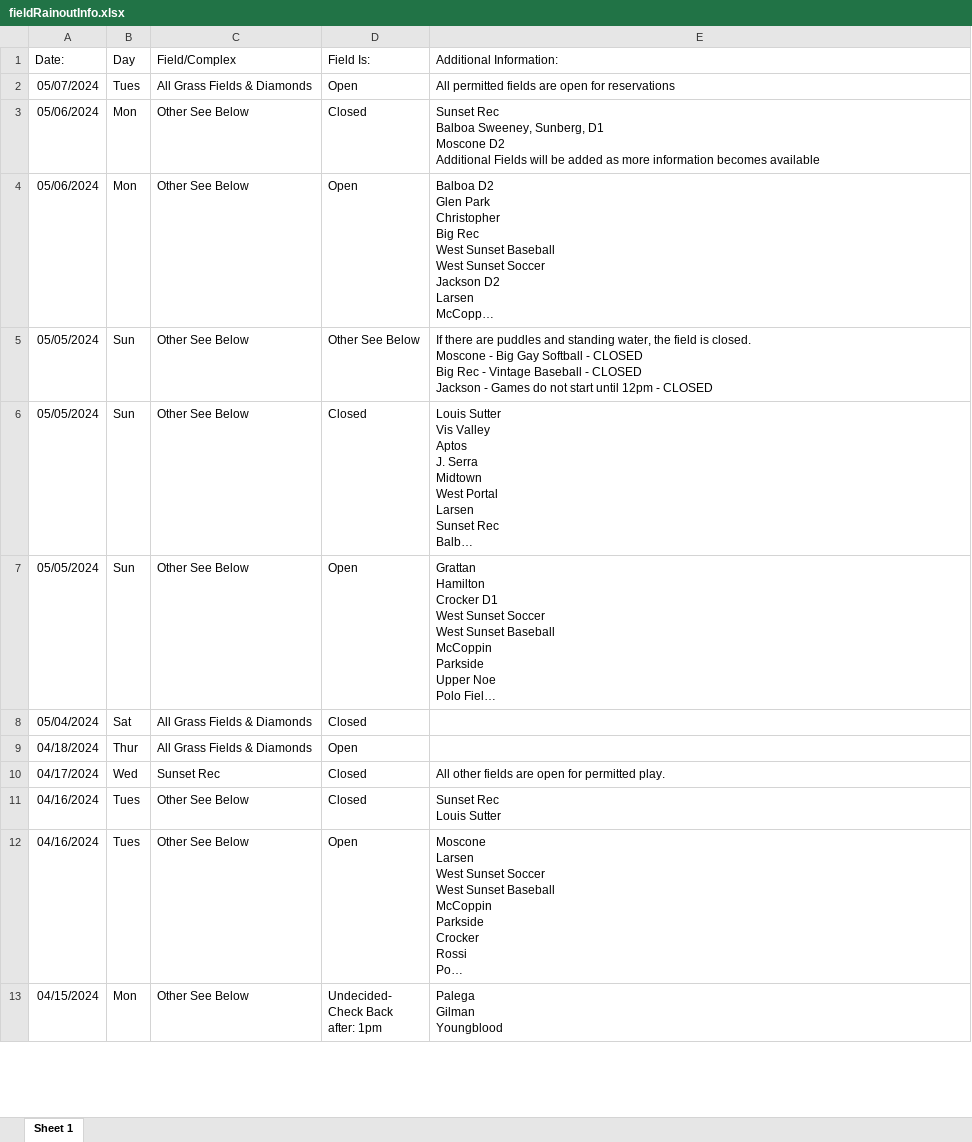
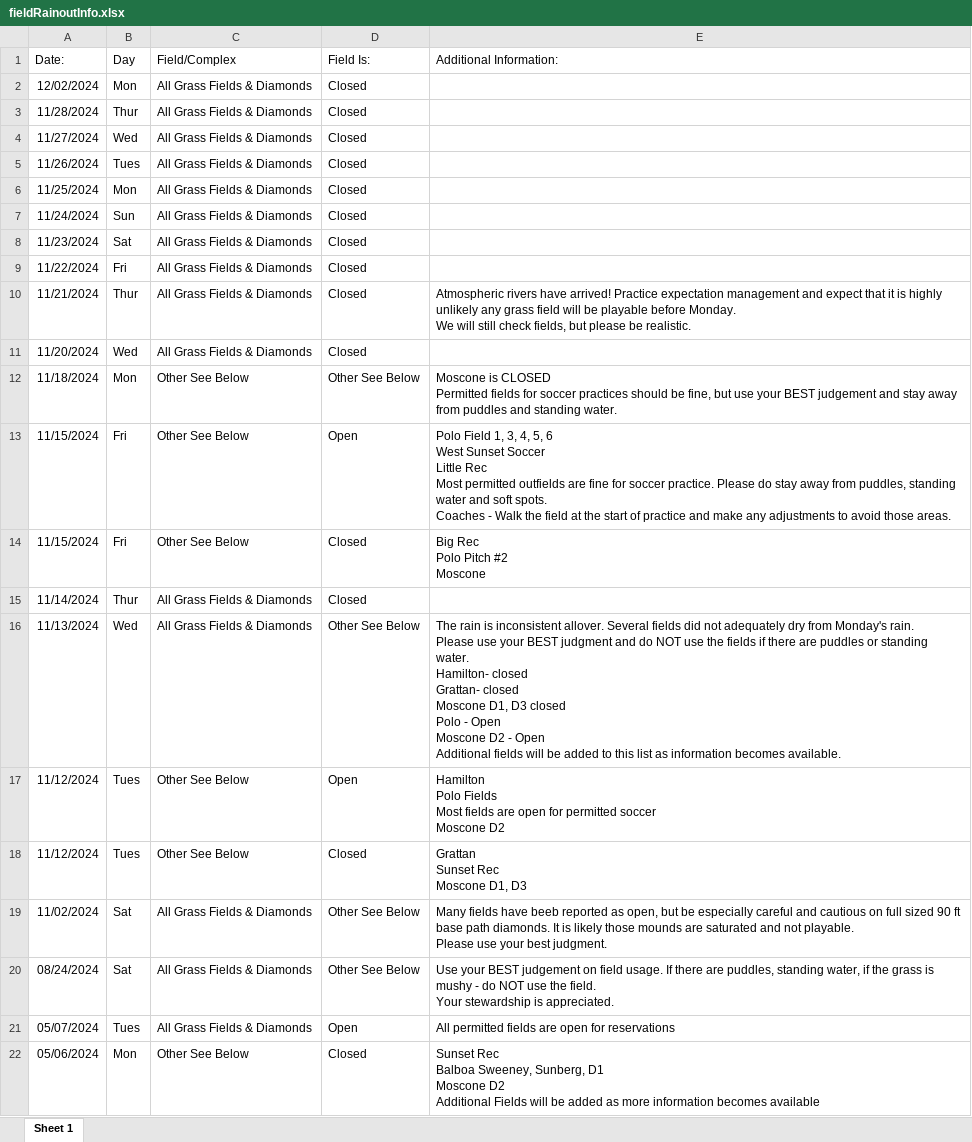
Before and after one commit to dolcevitacycling/polofield.bike, an Excel workbook: debug/fieldRainoutInfo.xlsx, sheet Sheet 1, drawn as a sheet; only a part is shown; the shorter side is filled out with more unchanged rows; long unchanged cells end in …; values as stored, in another font and other column widths than the file's, no borders; ↵ is a line break in a cell; the diff names each change by its address in the sheet, - before the commit and + after, or states it on an @@ line.

Commit message:
update deps and scrape data

```diff
--- a/debug/fieldRainoutInfo.xlsx (sheet Sheet 1)
+++ b/debug/fieldRainoutInfo.xlsx (sheet Sheet 1)
+row 2: 12/02/2024 | Mon | All Grass Fields & Diamonds | Closed
+row 3: 11/28/2024 | Thur | All Grass Fields & Diamonds | Closed
+row 4: 11/27/2024 | Wed | All Grass Fields & Diamonds | Closed
+row 5: 11/26/2024 | Tues | All Grass Fields & Diamonds | Closed
+row 6: 11/25/2024 | Mon | All Grass Fields & Diamonds | Closed
+row 7: 11/24/2024 | Sun | All Grass Fields & Diamonds | Closed
+row 8: 11/23/2024 | Sat | All Grass Fields & Diamonds | Closed
+row 9: 11/22/2024 | Fri | All Grass Fields & Diamonds | Closed
+row 10: 11/21/2024 | Thur | All Grass Fields & Diamonds | Closed | Atmospheric rivers have arrived! Practice expectation management and expect that it is highly unlikely any grass field will be playable before Monday. ↵ We will still check fields, but please be realistic.
+row 11: 11/20/2024 | Wed | All Grass Fields & Diamonds | Closed
+row 12: 11/18/2024 | Mon | Other See Below | Other See Below | Moscone is CLOSED ↵ Permitted fields for soccer practices should be fine, but use your BEST judgement and stay away from puddles and standing water.
+row 13: 11/15/2024 | Fri | Other See Below | Open | Polo Field 1, 3, 4, 5, 6 ↵ West Sunset Soccer ↵ Little Rec ↵ Most permitted outfields are fine for soccer practice. Please do stay away from puddles, standing water and soft spots. ↵ Coaches - Walk the field at the start of practice and make any adjustments to avoid those areas.
+row 14: 11/15/2024 | Fri | Other See Below | Closed | Big Rec ↵ Polo Pitch #2 ↵ Moscone
+row 15: 11/14/2024 | Thur | All Grass Fields & Diamonds | Closed
+row 16: 11/13/2024 | Wed | All Grass Fields & Diamonds | Other See Below | The rain is inconsistent allover. Several fields did not adequately dry from Monday's rain. ↵ Please use your BEST judgment and do NOT use the fields if there are puddles or standing water. ↵ Hamilton- closed ↵ Grattan- closed ↵ Moscone D1, D3 closed ↵ Polo - Open ↵ Moscone D2 - Open ↵ Additional fields will be added to this list as information becomes available.
+row 17: 11/12/2024 | Tues | Other See Below | Open | Hamilton ↵ Polo Fields ↵ Most fields are open for permitted soccer ↵ Moscone D2
+row 18: 11/12/2024 | Tues | Other See Below | Closed | Grattan ↵ Sunset Rec ↵ Moscone D1, D3
+row 19: 11/02/2024 | Sat | All Grass Fields & Diamonds | Other See Below | Many fields have beeb reported as open, but be especially careful and cautious on full sized 90 ft base path diamonds. It is likely those mounds are saturated and not playable. ↵ Please use your best judgment.
+row 20: 08/24/2024 | Sat | All Grass Fields & Diamonds | Other See Below | Use your BEST judgement on field usage. If there are puddles, standing water, if the grass is mushy - do NOT use the field. ↵ Your stewardship is appreciated.
```
Also changed, not shown: 7 other files.
